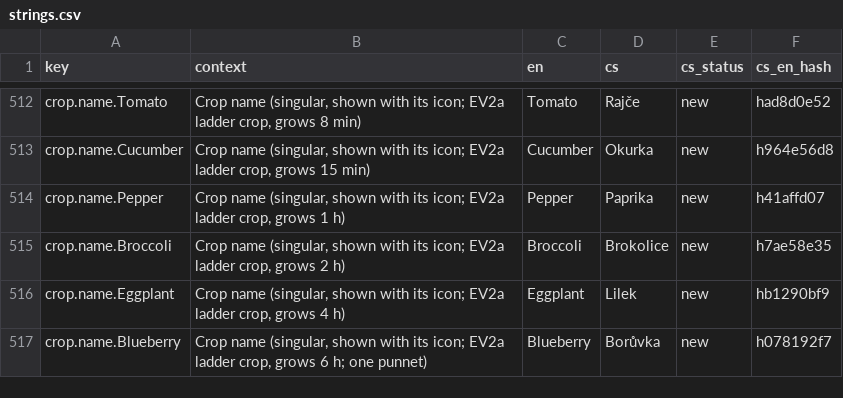
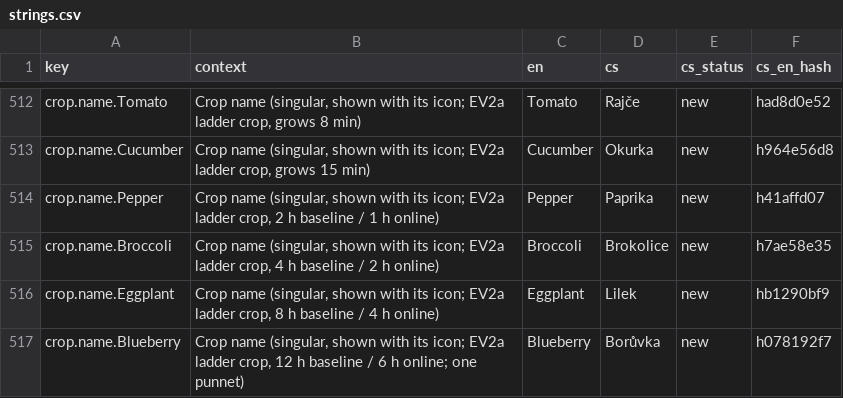
Before and after one commit to ales-re-sources/Pawvest, a CSV file: localization/strings.csv, drawn as a sheet; only a part is shown, gaps mark what is left out; the diff covers the shown part only.

Commit message:
Double crop base durations to restore previous growth pacing

```diff
--- a/localization/strings.csv
+++ b/localization/strings.csv
@@ -516,5 +516,5 @@ crop.name.Tomato,"Crop name (singular, shown with its icon; EV2a ladder crop, gr
 crop.name.Cucumber,"Crop name (singular, shown with its icon; EV2a ladder crop, grows 15 min)",Cucumber,Okurka,new,h964e56d8
-crop.name.Pepper,"Crop name (singular, shown with its icon; EV2a ladder crop, grows 1 h)",Pepper,Paprika,new,h41affd07
-crop.name.Broccoli,"Crop name (singular, shown with its icon; EV2a ladder crop, grows 2 h)",Broccoli,Brokolice,new,h7ae58e35
-crop.name.Eggplant,"Crop name (singular, shown with its icon; EV2a ladder crop, grows 4 h)",Eggplant,Lilek,new,hb1290bf9
-crop.name.Blueberry,"Crop name (singular, shown with its icon; EV2a ladder crop, grows 6 h; one punnet)",Blueberry,Borůvka,new,h078192f7
+crop.name.Pepper,"Crop name (singular, shown with its icon; EV2a ladder crop, 2 h baseline / 1 h online)",Pepper,Paprika,new,h41affd07
+crop.name.Broccoli,"Crop name (singular, shown with its icon; EV2a ladder crop, 4 h baseline / 2 h online)",Broccoli,Brokolice,new,h7ae58e35
+crop.name.Eggplant,"Crop name (singular, shown with its icon; EV2a ladder crop, 8 h baseline / 4 h online)",Eggplant,Lilek,new,hb1290bf9
+crop.name.Blueberry,"Crop name (singular, shown with its icon; EV2a ladder crop, 12 h baseline / 6 h online; one punnet)",Blueberry,Borůvka,new,h078192f7
```
Also changed, not shown: 19 edited cells elsewhere in this file, 12 other files.
